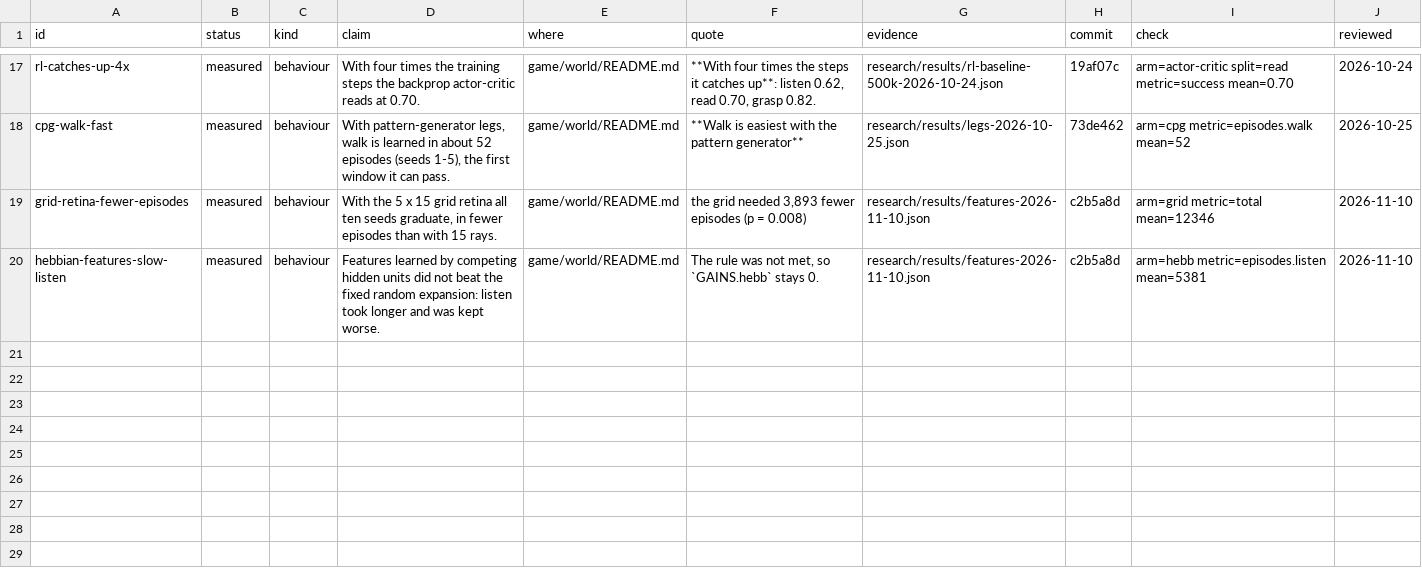
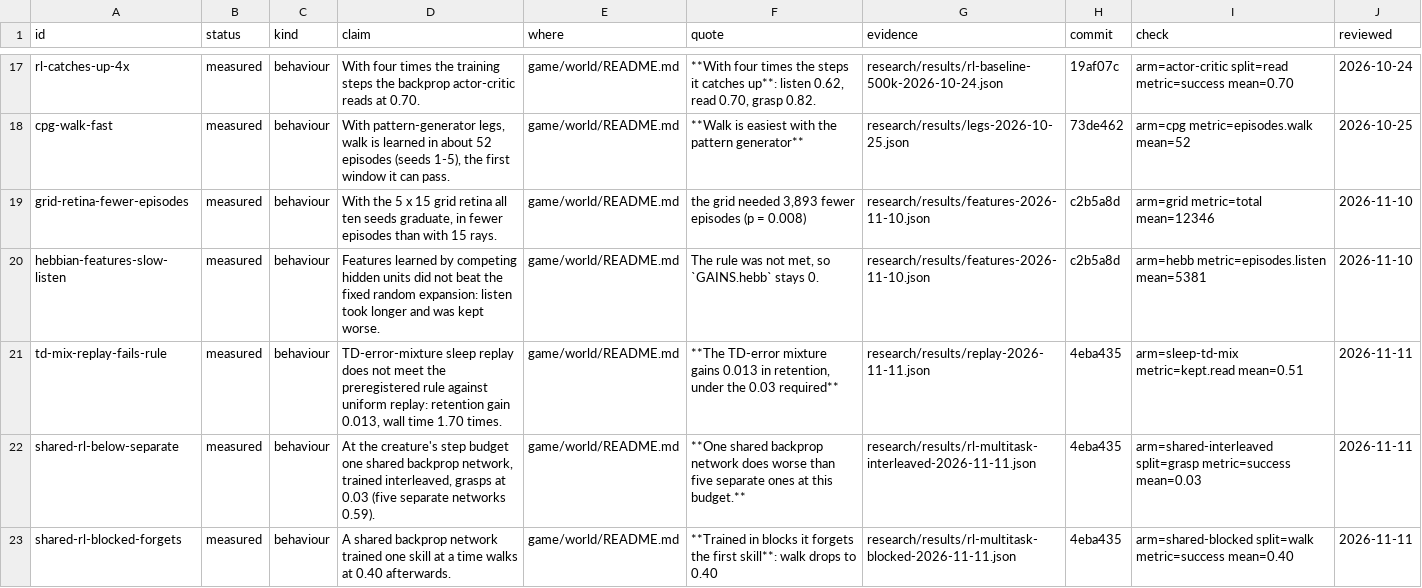
Before and after one commit to faheemkhaskheli9/Brain, a TSV file: research/claims.tsv, drawn as a sheet; only a part is shown, gaps mark what is left out.

```diff
--- a/research/claims.tsv
+++ b/research/claims.tsv
@@ -20 +20,4 @@ grid-retina-fewer-episodes	measured	behaviour	With the 5 x 15 grid retina all te
 hebbian-features-slow-listen	measured	behaviour	Features learned by competing hidden units did not beat the fixed random expansion: listen took longer and was kept worse.	game/world/README.md	The rule was not met, so `GAINS.hebb` stays 0.	research/results/features-2026-11-10.json	c2b5a8d	arm=hebb metric=episodes.listen mean=5381	2026-11-10
+td-mix-replay-fails-rule	measured	behaviour	TD-error-mixture sleep replay does not meet the preregistered rule against uniform replay: retention gain 0.013, wall time 1.70 times.	game/world/README.md	**The TD-error mixture gains 0.013 in retention, under the 0.03 required**	research/results/replay-2026-11-11.json	4eba435	arm=sleep-td-mix metric=kept.read mean=0.51	2026-11-11
+shared-rl-below-separate	measured	behaviour	At the creature's step budget one shared backprop network, trained interleaved, grasps at 0.03 (five separate networks 0.59).	game/world/README.md	**One shared backprop network does worse than five separate ones at this budget.**	research/results/rl-multitask-interleaved-2026-11-11.json	4eba435	arm=shared-interleaved split=grasp metric=success mean=0.03	2026-11-11
+shared-rl-blocked-forgets	measured	behaviour	A shared backprop network trained one skill at a time walks at 0.40 afterwards.	game/world/README.md	**Trained in blocks it forgets the first skill**: walk drops to 0.40	research/results/rl-multitask-blocked-2026-11-11.json	4eba435	arm=shared-blocked split=walk metric=success mean=0.40	2026-11-11
```
Also changed, not shown: 11 other files.
